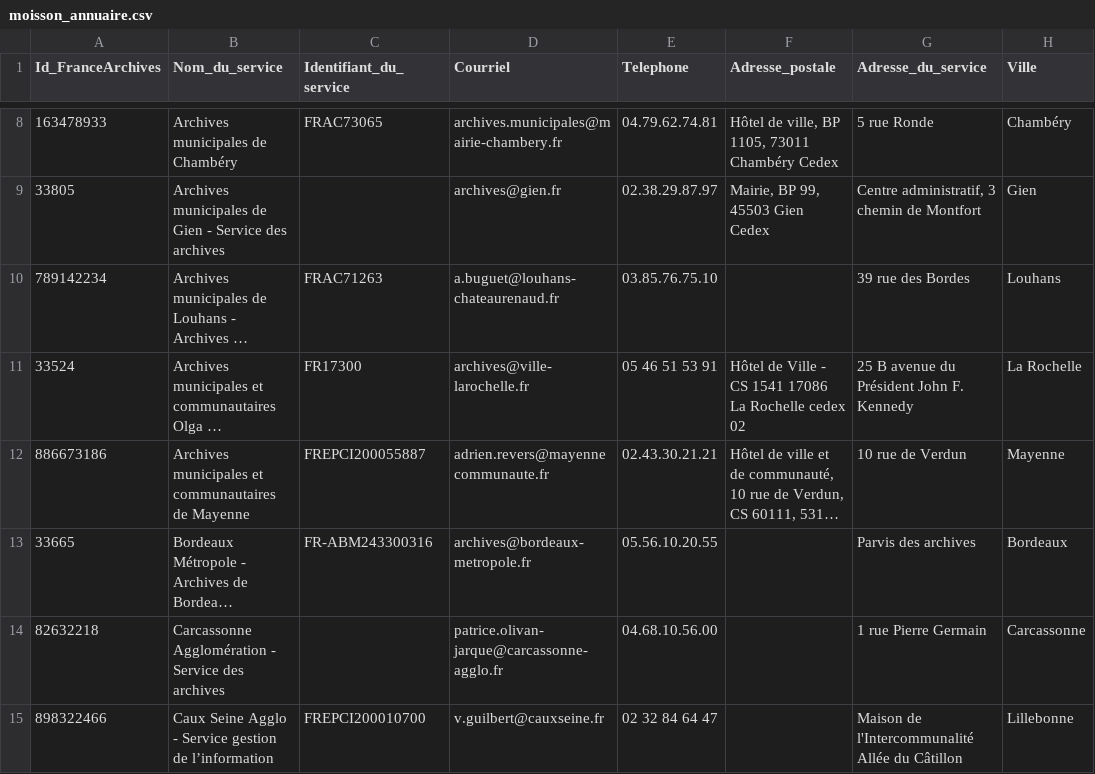
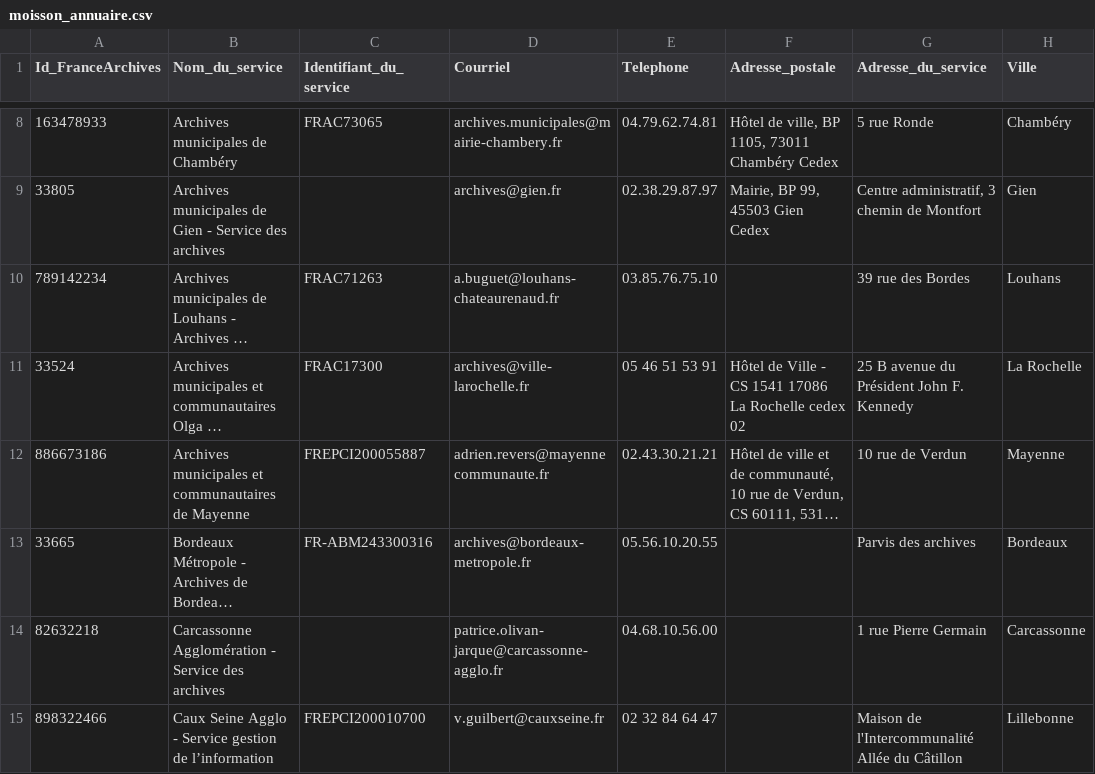
Before and after one commit to culturegouv/siaf, a CSV file: data/moisson_annuaire.csv, drawn as a sheet; only a part is shown, gaps mark what is left out; long unchanged cells end in …; the diff names each change by its address in the sheet, - before the commit and + after, or states it on an @@ line.

```diff
--- a/data/moisson_annuaire.csv
+++ b/data/moisson_annuaire.csv
-C11 (Identifiant_du_service): FR17300
+C11 (Identifiant_du_service): FRAC17300
```
